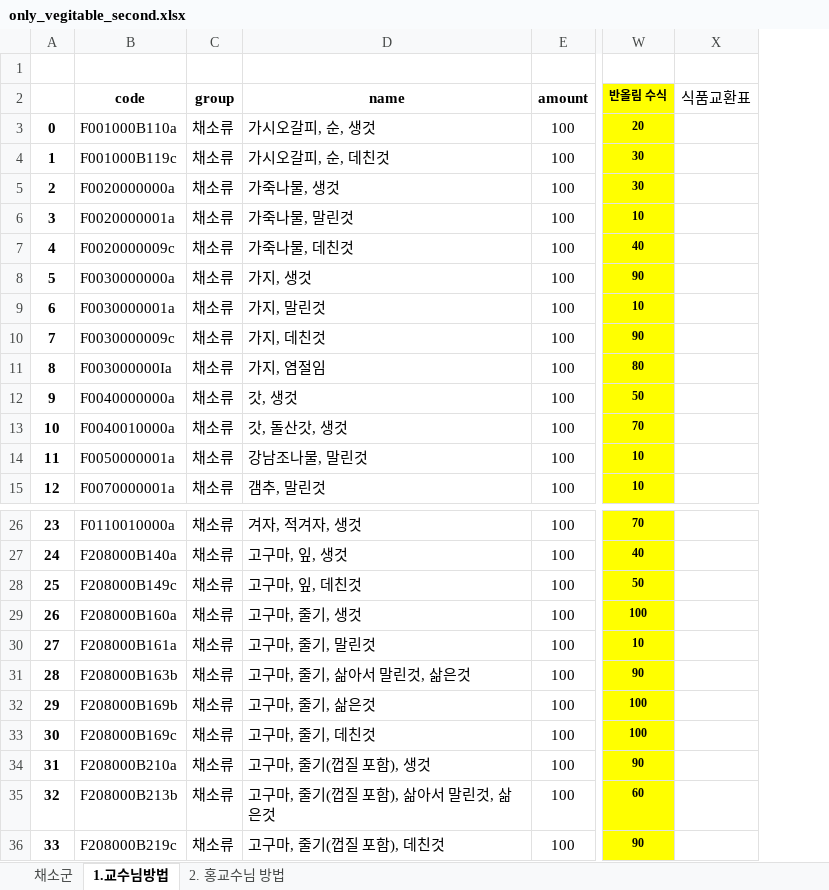
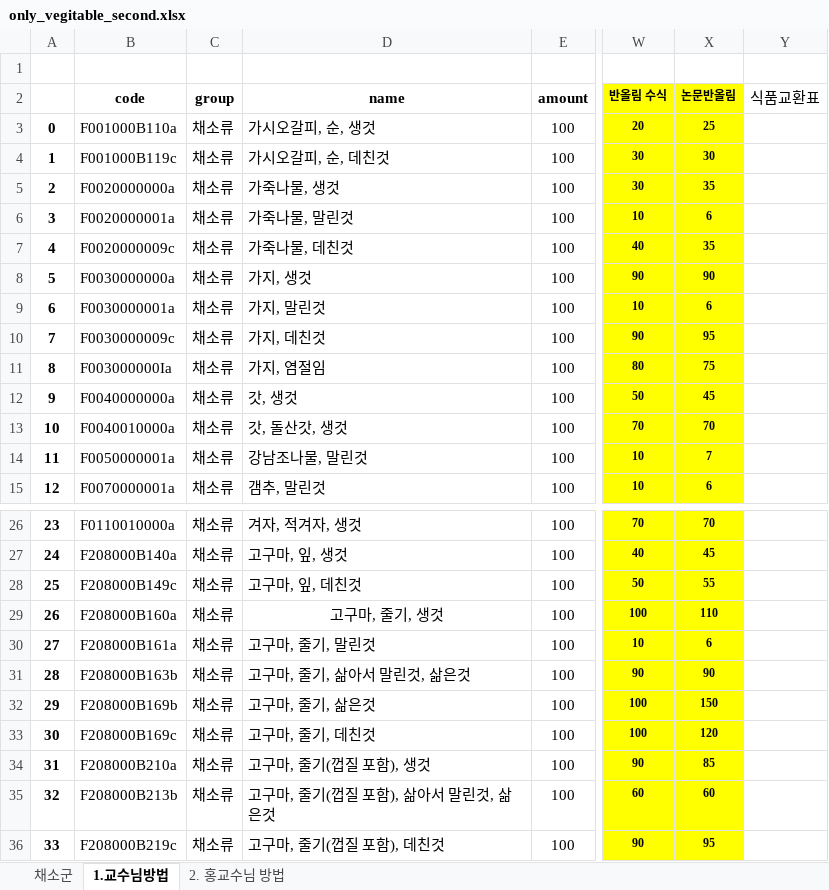
Before and after one commit to JAICHANGPARK/DataExperiment_Python, an Excel workbook: 02_food_analysis/analysis/20180717/output/only_vegitable_second.xlsx, sheet 1.교수님방법, drawn as a sheet; only a part is shown, gaps mark what is left out; values as stored, in another font and other column widths than the file's, no borders; the diff covers the shown part only; the diff names each change by its address in the sheet, - before the commit and + after, or states it on an @@ line.

```diff
--- a/02_food_analysis/analysis/20180717/output/only_vegitable_second.xlsx (sheet 1.교수님방법)
+++ b/02_food_analysis/analysis/20180717/output/only_vegitable_second.xlsx (sheet 1.교수님방법)
+column X (논문반올림), rows 3-15: 25 | 30 | 35 | 6 | 35 | 90 | 6 | 95 | 75 | 45 | 70 | 7 | 6; rows 26-36: 70 | 45 | 55 | 110 | 6 | 90 | 150 | 120 | 85 | 60 | 95
-D29 alignment: left
+D29 alignment: center
```
Also changed, not shown: 57 added rows and 34 removed rows elsewhere in this sheet, sheet 2. 홍교수님 방법, sheet 채소군, formulas that keep their value, 02_food_analysis/analysis/20180717/output/only_fruits_first.xlsx, 02_food_analysis/analysis/20180717/output/result_01.xlsx, 2 other files.
